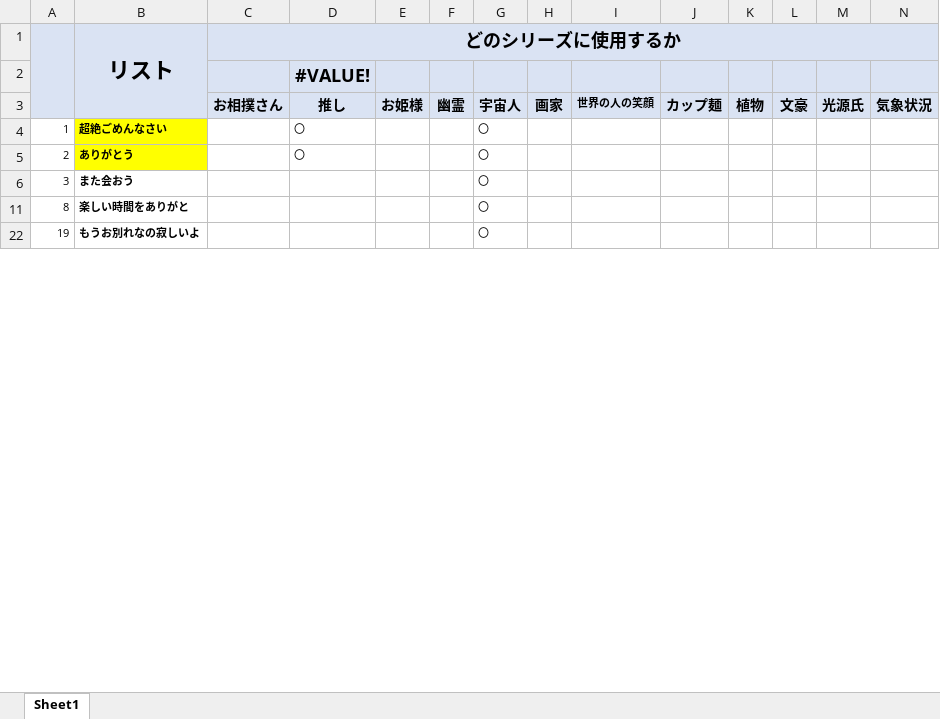
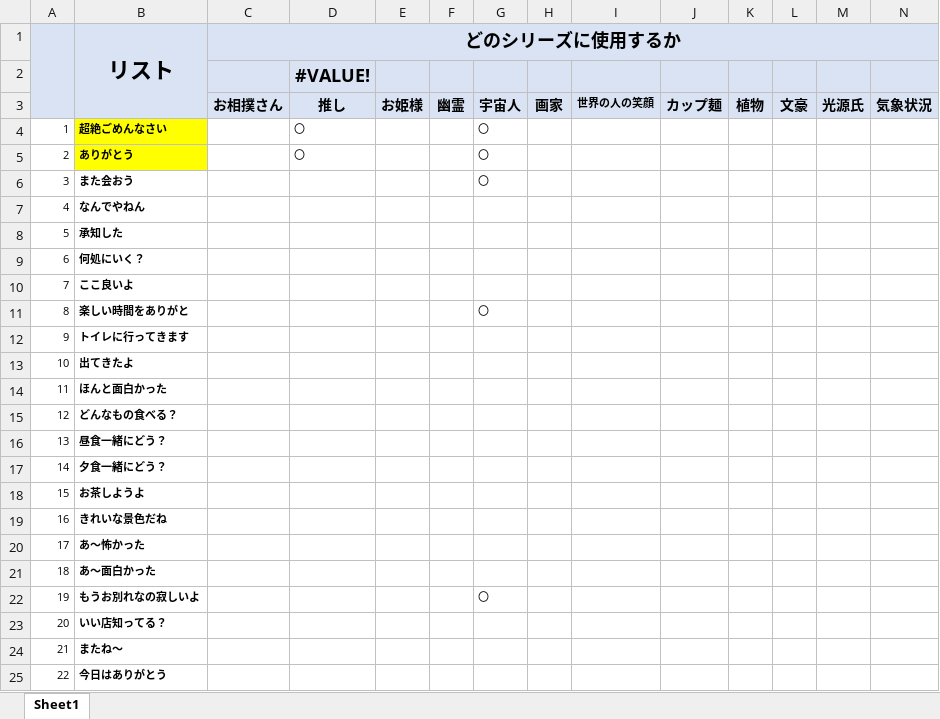
Before and after one commit to picky-web/line, an Excel workbook: LINE/シリーズごとのリスト.xlsx, sheet Sheet1, drawn as a sheet; only a part is shown; values as stored, in another font and other column widths than the file's, no borders; rows hold the shown columns only; the diff covers the shown part only; the diff names each change by its address in the sheet, - before the commit and + after, or states it on an @@ line.

```diff
--- a/LINE/シリーズごとのリスト.xlsx (sheet Sheet1)
+++ b/LINE/シリーズごとのリスト.xlsx (sheet Sheet1)
@@ row 7 unhidden: 4 | なんでやねん @@
@@ row 8 unhidden: 5 | 承知した @@
@@ row 9 unhidden: 6 | 何処にいく？ @@
@@ row 10 unhidden: 7 | ここ良いよ @@
@@ row 12 unhidden: 9 | トイレに行ってきます @@
@@ row 13 unhidden: 10 | 出てきたよ @@
@@ row 14 unhidden: 11 | ほんと面白かった @@
@@ row 15 unhidden: 12 | どんなもの食べる？ @@
@@ row 16 unhidden: 13 | 昼食一緒にどう？ @@
@@ row 17 unhidden: 14 | 夕食一緒にどう？ @@
@@ row 18 unhidden: 15 | お茶しようよ @@
@@ row 19 unhidden: 16 | きれいな景色だね @@
@@ row 20 unhidden: 17 | あ～怖かった @@
@@ row 21 unhidden: 18 | あ～面白かった @@
@@ row 23 unhidden: 20 | いい店知ってる？ @@
@@ row 24 unhidden: 21 | またね～ @@
@@ row 25 unhidden: 22 | 今日はありがとう @@
```
Also changed, not shown: 15 added rows, 188 hidden or unhidden rows and 1 edited cell elsewhere in this sheet, 3 other files.
